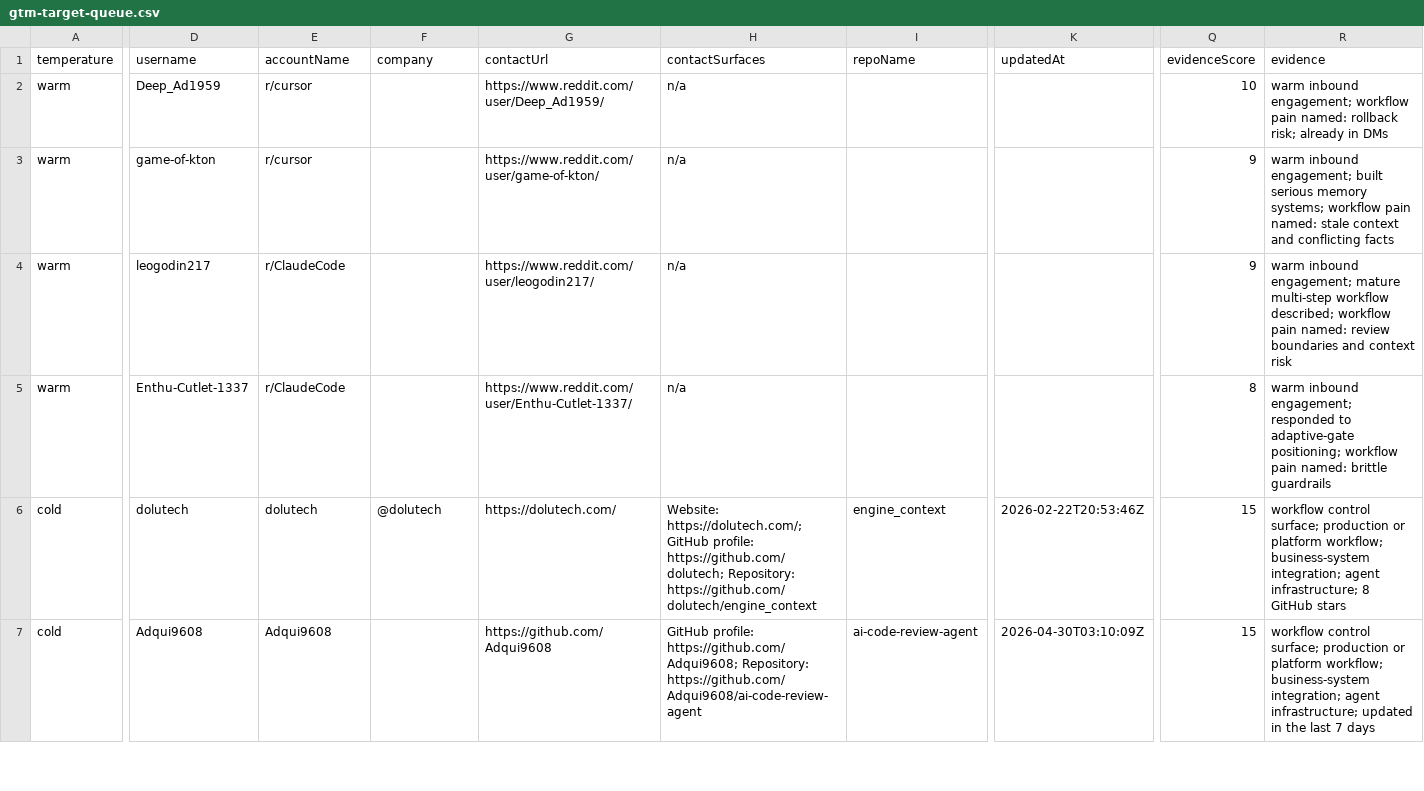
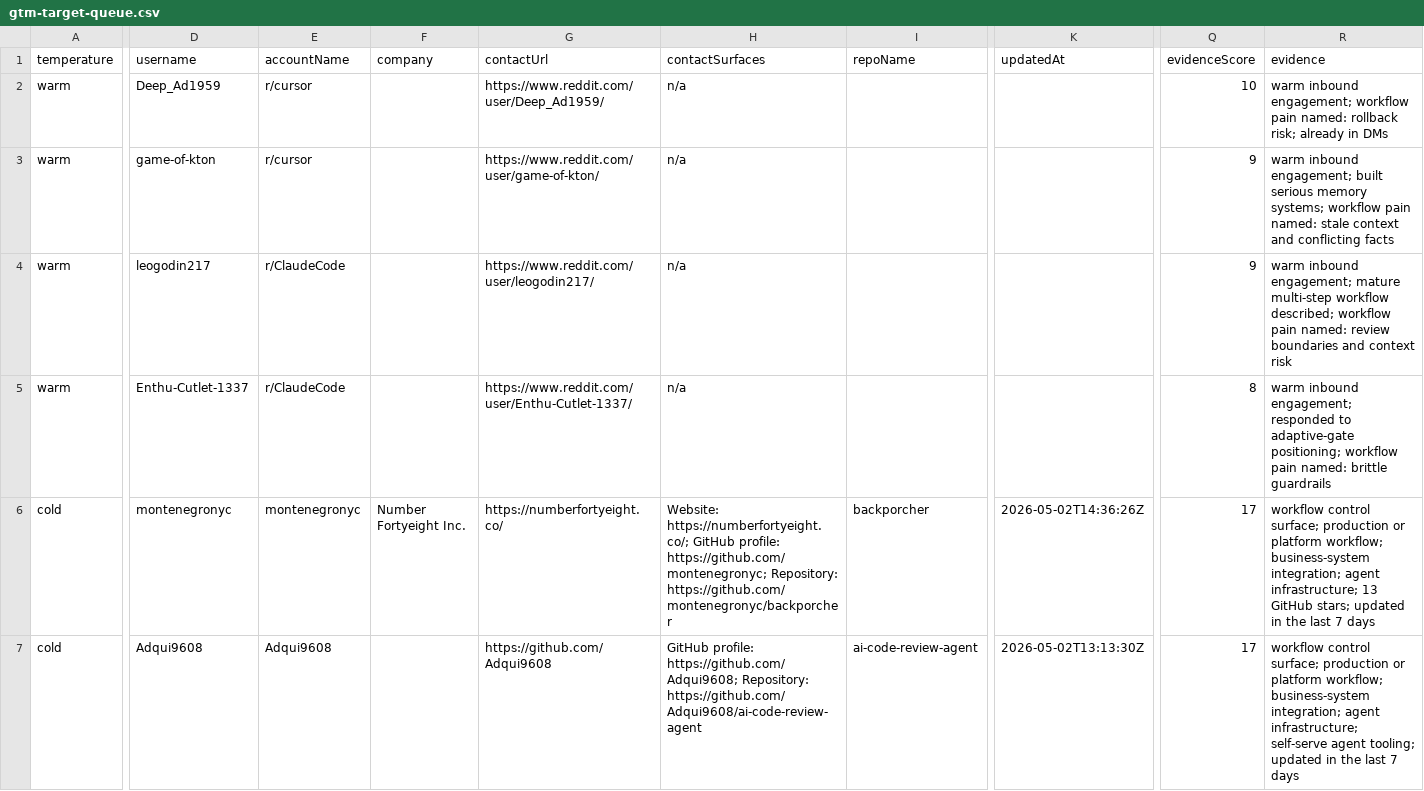
Before and after one commit to IgorGanapolsky/ThumbGate, a CSV file: docs/marketing/gtm-target-queue.csv, drawn as a sheet; only a part is shown, gaps mark what is left out; the diff covers the shown part only; the diff names each change by its address in the sheet, - before the commit and + after, or states it on an @@ line.

```diff
--- a/docs/marketing/gtm-target-queue.csv
+++ b/docs/marketing/gtm-target-queue.csv
-D6 (username): dolutech
+D6 (username): montenegronyc
-E6 (accountName): dolutech
+E6 (accountName): montenegronyc
-F6 (company): @dolutech
+F6 (company): Number Fortyeight Inc.
-G6 (contactUrl): https://dolutech.com/
+G6 (contactUrl): https://numberfortyeight.co/
-H6 (contactSurfaces): Website: https://dolutech.com/; GitHub profile: https://github.com/dolutech; Repository: https://github.com/dolutech/engine_context
+H6 (contactSurfaces): Website: https://numberfortyeight.co/; GitHub profile: https://github.com/montenegronyc; Repository: https://github.com/montenegronyc/backporcher
-I6 (repoName): engine_context
+I6 (repoName): backporcher
-K6 (updatedAt): 2026-02-22T20:53:46Z
+K6 (updatedAt): 2026-05-02T14:36:26Z
-Q6:Q7 (evidenceScore): 15
+Q6:Q7 (evidenceScore): 17
-R6 (evidence): …agent infrastructure; 8 GitHub stars
+R6 (evidence): …agent infrastructure; 13 GitHub stars; updated in the last 7 days
-K7 (updatedAt): 2026-04-30T03:10:09Z
+K7 (updatedAt): 2026-05-02T13:13:30Z
-R7 (evidence): …agent infrastructure; updated in…
+R7 (evidence): …agent infrastructure; self-serve agent tooling; updated in…
```
Also changed, not shown: 106 edited cells elsewhere in this file, docs/marketing/operator-send-now.csv, 13 other files.
